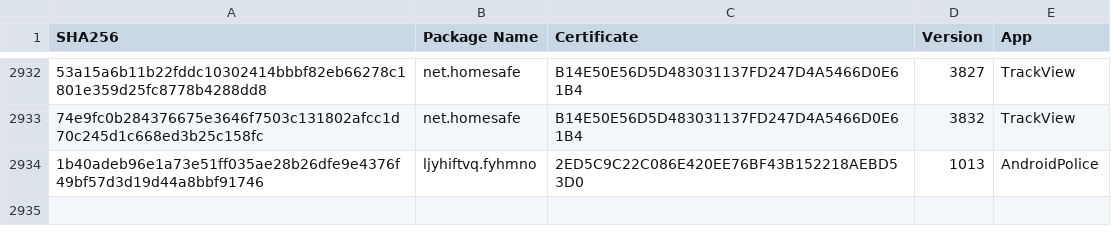
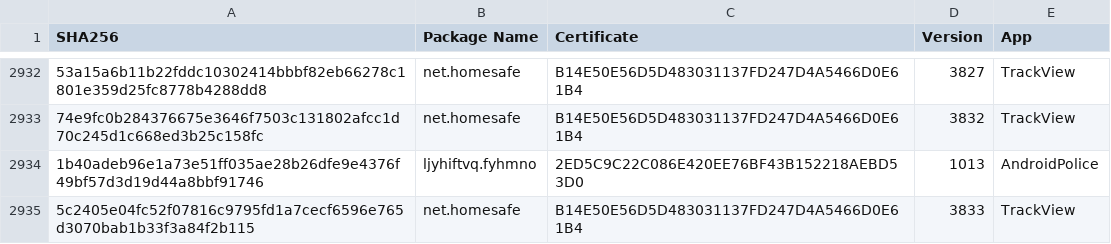
Before and after one commit to AssoEchap/stalkerware-indicators, a CSV file: samples.csv, drawn as a sheet; only a part is shown, gaps mark what is left out; the diff names each change by its address in the sheet, - before the commit and + after, or states it on an @@ line.

```diff
--- a/samples.csv
+++ b/samples.csv
+row 2935: 5c2405e04fc52f07816c9795fd1a7cecf6596e765d3070bab1b33f3a84f2b115 | net.homesafe | B14E50E56D5D483031137FD247D4A5466D0E61B4 | 3833 | TrackView
```
Also changed, not shown: 3 other files.
